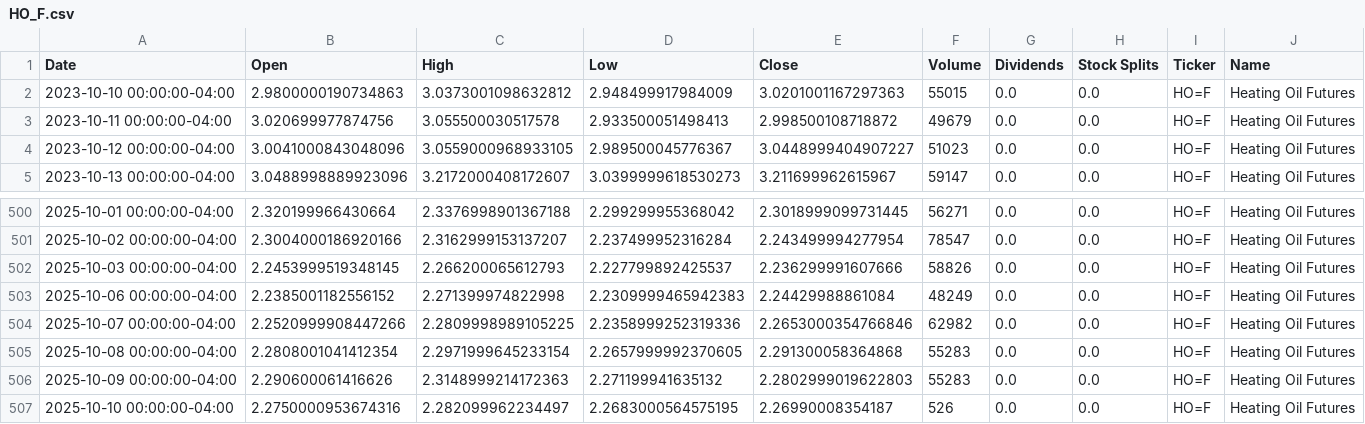
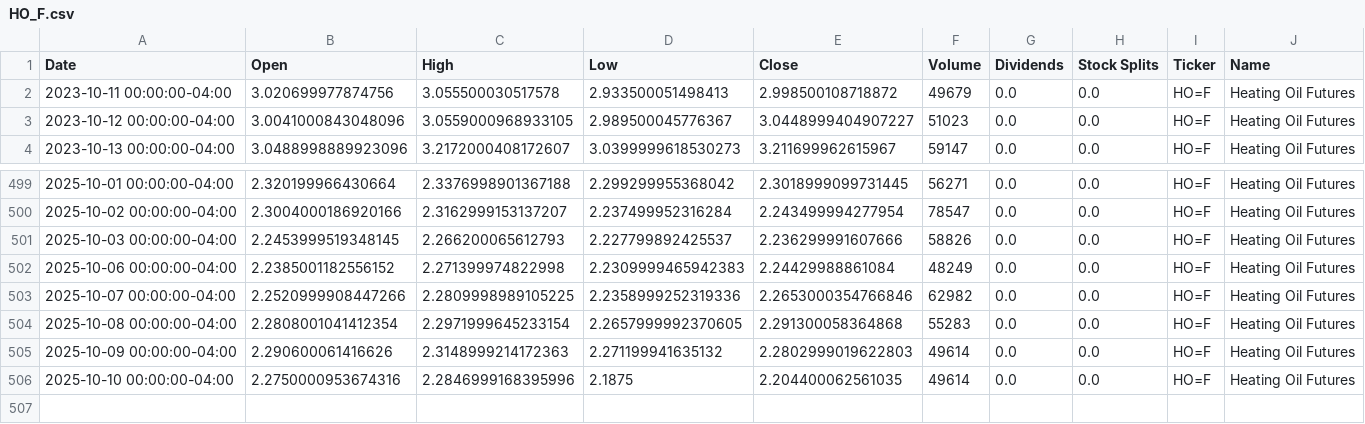
Before and after one commit to dylanmcd0/energy-analysis, a CSV file: data/financial/yfinance/HO_F.csv, drawn as a sheet; only a part is shown, gaps mark what is left out.

```diff
--- a/data/financial/yfinance/HO_F.csv
+++ b/data/financial/yfinance/HO_F.csv
@@ -1,3 +1,2 @@
 Date,Open,High,Low,Close,Volume,Dividends,Stock Splits,Ticker,Name
-2023-10-10 00:00:00-04:00,2.9800000190734863,3.0373001098632812,2.948499917984009,3.0201001167297363,55015,0.0,0.0,HO=F,Heating Oil Futures
 2023-10-11 00:00:00-04:00,3.020699977874756,3.055500030517578,2.933500051498413,2.998500108718872,49679,0.0,0.0,HO=F,Heating Oil Futures
@@ -505,3 +504,3 @@ Date,Open,High,Low,Close,Volume,Dividends,Stock Splits,Ticker,Name
 2025-10-08 00:00:00-04:00,2.2808001041412354,2.2971999645233154,2.2657999992370605,2.291300058364868,55283,0.0,0.0,HO=F,Heating Oil Futures
-2025-10-09 00:00:00-04:00,2.290600061416626,2.3148999214172363,2.271199941635132,2.2802999019622803,55283,0.0,0.0,HO=F,Heating Oil Futures
-2025-10-10 00:00:00-04:00,2.2750000953674316,2.282099962234497,2.2683000564575195,2.26990008354187,526,0.0,0.0,HO=F,Heating Oil Futures
+2025-10-09 00:00:00-04:00,2.290600061416626,2.3148999214172363,2.271199941635132,2.2802999019622803,49614,0.0,0.0,HO=F,Heating Oil Futures
+2025-10-10 00:00:00-04:00,2.2750000953674316,2.2846999168395996,2.1875,2.204400062561035,49614,0.0,0.0,HO=F,Heating Oil Futures
```
Also changed, not shown: data/financial/yfinance/BZ_F.csv, data/financial/yfinance/CL_F.csv, 18 other files.
